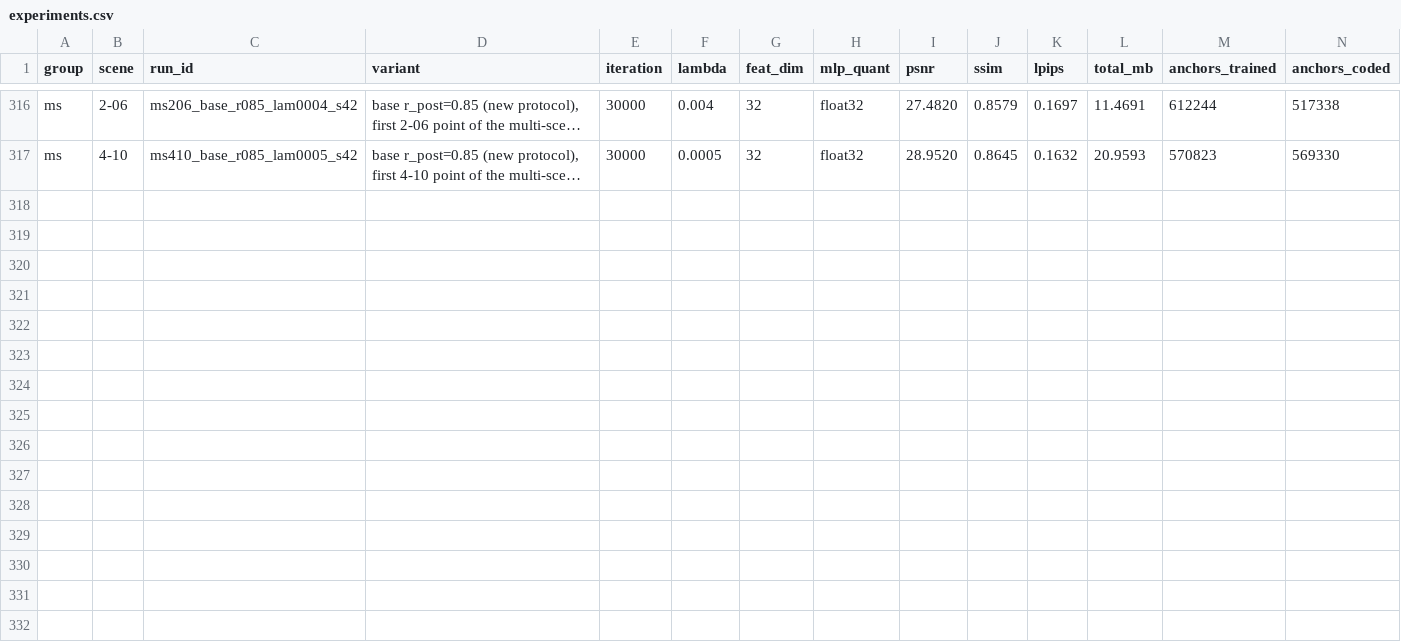
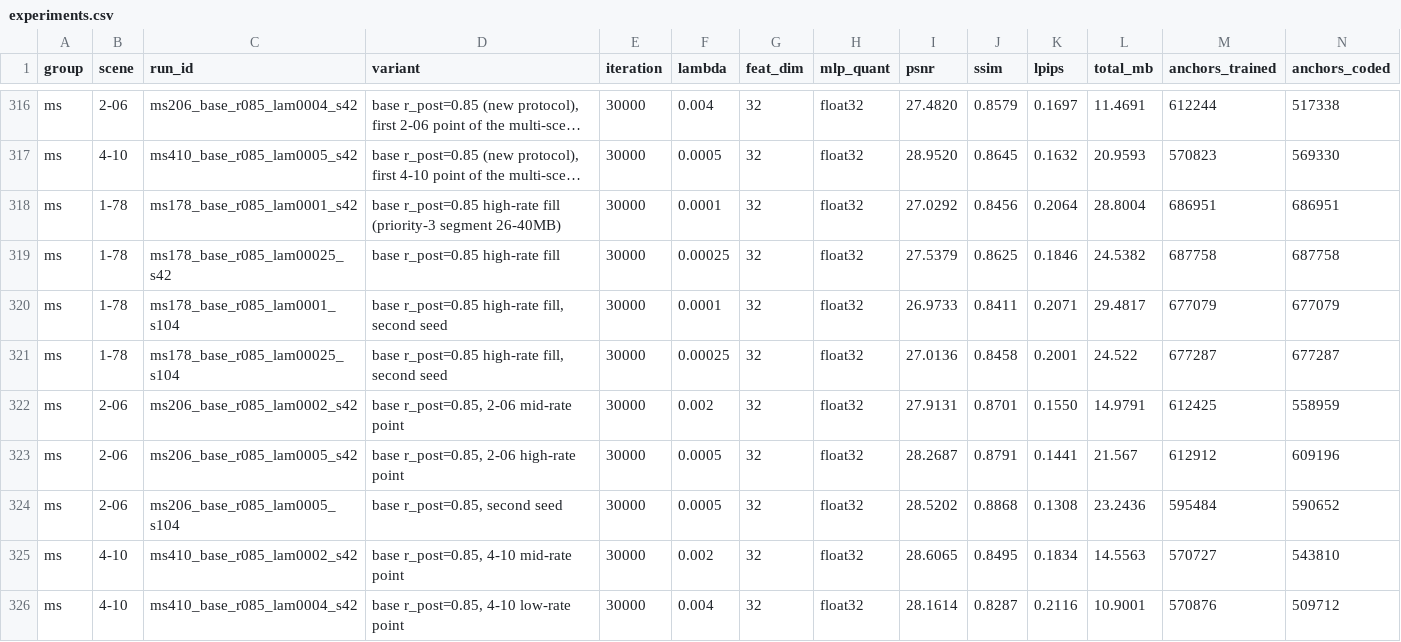
Before and after one commit to Gob1inBr0/DCCA-GS, a CSV file: docs/data/experiments.csv, drawn as a sheet; only a part is shown, gaps mark what is left out; long unchanged cells end in …; rows hold the shown columns only; the diff names each change by its address in the sheet, - before the commit and + after, or states it on an @@ line.

Commit message:
data: register 9 ms_wave1 runs (1-78 high-rate fill dual-seed 24.5-29.5MB; 2-06 triple lam dual-seed-partial; 4-10 triple lam s42) — multi-scene new-protocol table complete for s42, cross-protocol gaps -0.09..-0.18

```diff
--- a/docs/data/experiments.csv
+++ b/docs/data/experiments.csv
+row 318: ms | 1-78 | ms178_base_r085_lam0001_s42 | base r_post=0.85 high-rate fill (priority-3 segment 26-40MB) | 30000 | 0.0001 | 32 | float32 | 27.0292 | 0.8456 | 0.2064 | 28.8004 | 686951 | 686951
+row 319: ms | 1-78 | ms178_base_r085_lam00025_s42 | base r_post=0.85 high-rate fill | 30000 | 0.00025 | 32 | float32 | 27.5379 | 0.8625 | 0.1846 | 24.5382 | 687758 | 687758
+row 320: ms | 1-78 | ms178_base_r085_lam0001_s104 | base r_post=0.85 high-rate fill, second seed | 30000 | 0.0001 | 32 | float32 | 26.9733 | 0.8411 | 0.2071 | 29.4817 | 677079 | 677079
+row 321: ms | 1-78 | ms178_base_r085_lam00025_s104 | base r_post=0.85 high-rate fill, second seed | 30000 | 0.00025 | 32 | float32 | 27.0136 | 0.8458 | 0.2001 | 24.522 | 677287 | 677287
+row 322: ms | 2-06 | ms206_base_r085_lam0002_s42 | base r_post=0.85, 2-06 mid-rate point | 30000 | 0.002 | 32 | float32 | 27.9131 | 0.8701 | 0.1550 | 14.9791 | 612425 | 558959
+row 323: ms | 2-06 | ms206_base_r085_lam0005_s42 | base r_post=0.85, 2-06 high-rate point | 30000 | 0.0005 | 32 | float32 | 28.2687 | 0.8791 | 0.1441 | 21.567 | 612912 | 609196
+row 324: ms | 2-06 | ms206_base_r085_lam0005_s104 | base r_post=0.85, second seed | 30000 | 0.0005 | 32 | float32 | 28.5202 | 0.8868 | 0.1308 | 23.2436 | 595484 | 590652
+row 325: ms | 4-10 | ms410_base_r085_lam0002_s42 | base r_post=0.85, 4-10 mid-rate point | 30000 | 0.002 | 32 | float32 | 28.6065 | 0.8495 | 0.1834 | 14.5563 | 570727 | 543810
+row 326: ms | 4-10 | ms410_base_r085_lam0004_s42 | base r_post=0.85, 4-10 low-rate point | 30000 | 0.004 | 32 | float32 | 28.1614 | 0.8287 | 0.2116 | 10.9001 | 570876 | 509712
```
